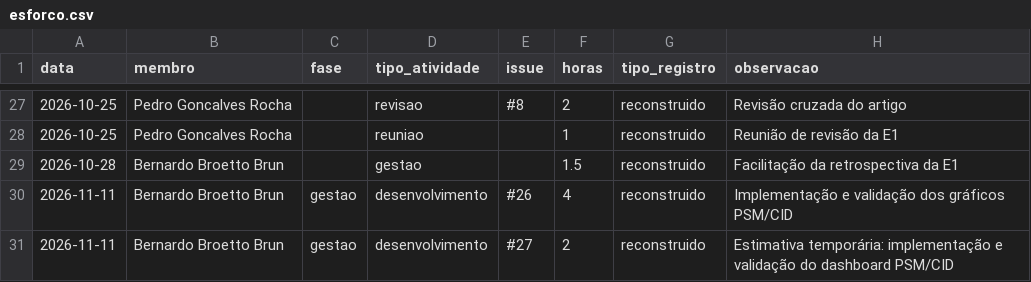
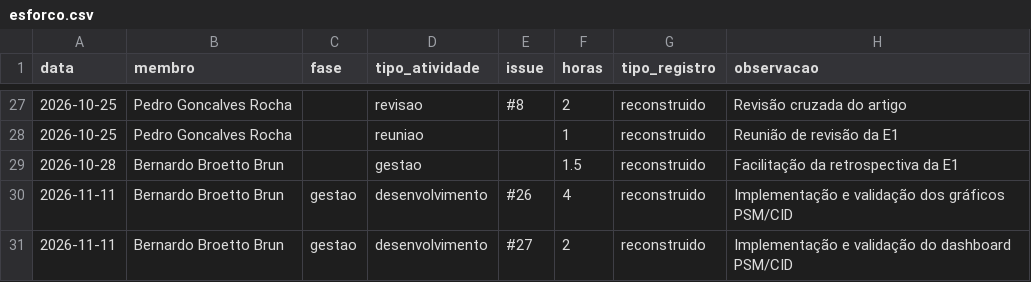
Before and after one commit to FCTE-Qualidade-de-Software-1/2026-2_T01_MARLYN_WESCOFF, a CSV file: docs/metricas/dados/brutos/esforco.csv, drawn as a sheet; only a part is shown, gaps mark what is left out.

Commit message:
Correção de eerro no esforco.csv

```diff
--- a/docs/metricas/dados/brutos/esforco.csv
+++ b/docs/metricas/dados/brutos/esforco.csv
@@ -30,2 +30,2 @@ data,membro,fase,tipo_atividade,issue,horas,tipo_registro,observacao
 2026-11-11,Bernardo Broetto Brun,gestao,desenvolvimento,#26,4,reconstruido, Implementação e validação dos gráficos PSM/CID
-2026-11-11,Bernardo Broetto Brun,gestao,desenvolvimento,#27,2,reconstruido, Estimativa temporária: implementação e validação do dashboard PSM/CID
+2026-11-11,Bernardo Broetto Brun,gestao,desenvolvimento,#27,2,reconstruido, Implementação e validação do dashboard PSM/CID
```
